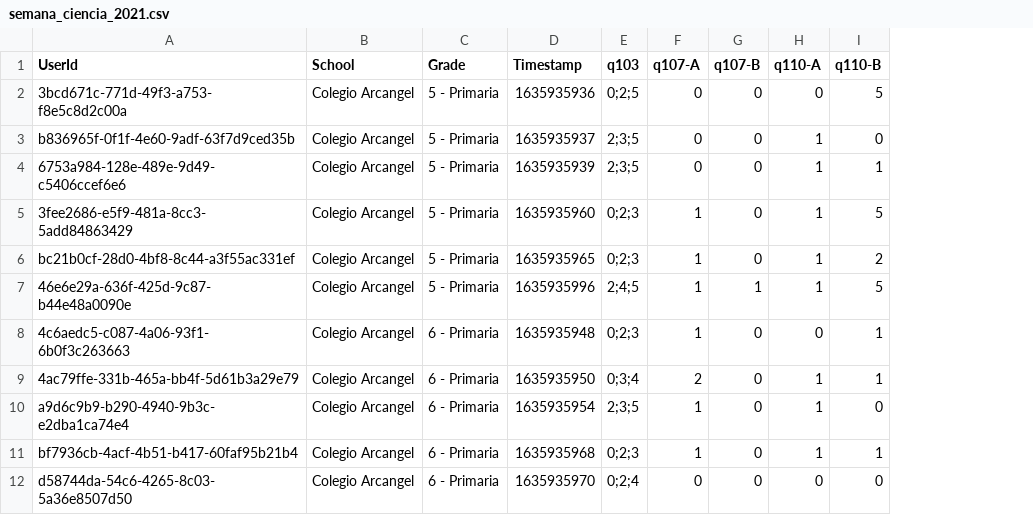
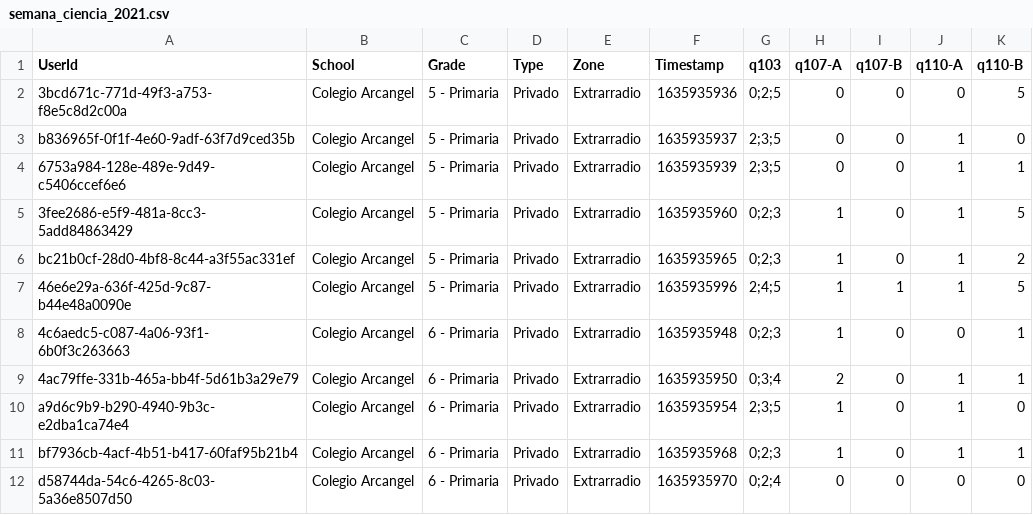
Before and after one commit to espilya/prototype-clustering, a CSV file: data/MNCN/semana_ciencia_2021.csv, drawn as a sheet; only a part is shown; the diff names each change by its address in the sheet, - before the commit and + after, or states it on an @@ line.

```diff
--- a/data/MNCN/semana_ciencia_2021.csv
+++ b/data/MNCN/semana_ciencia_2021.csv
+column D (Type), rows 2-12: all Privado
+column E (Zone), rows 2-12: all Extrarradio
```
Also changed, not shown: data/MNCN/user_profiles.csv, 8 other files.
